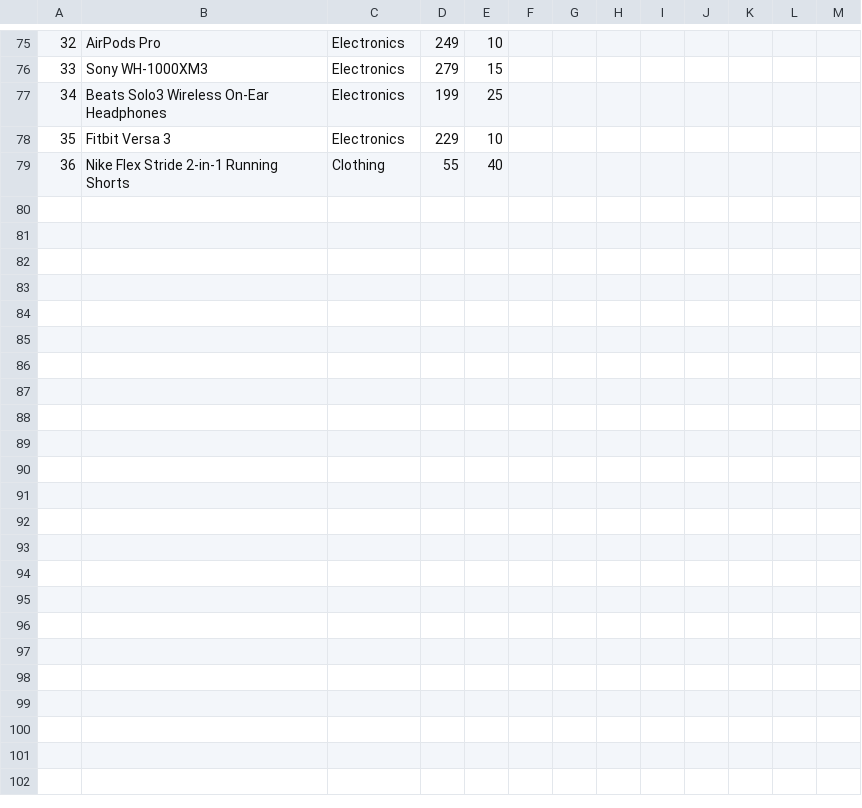
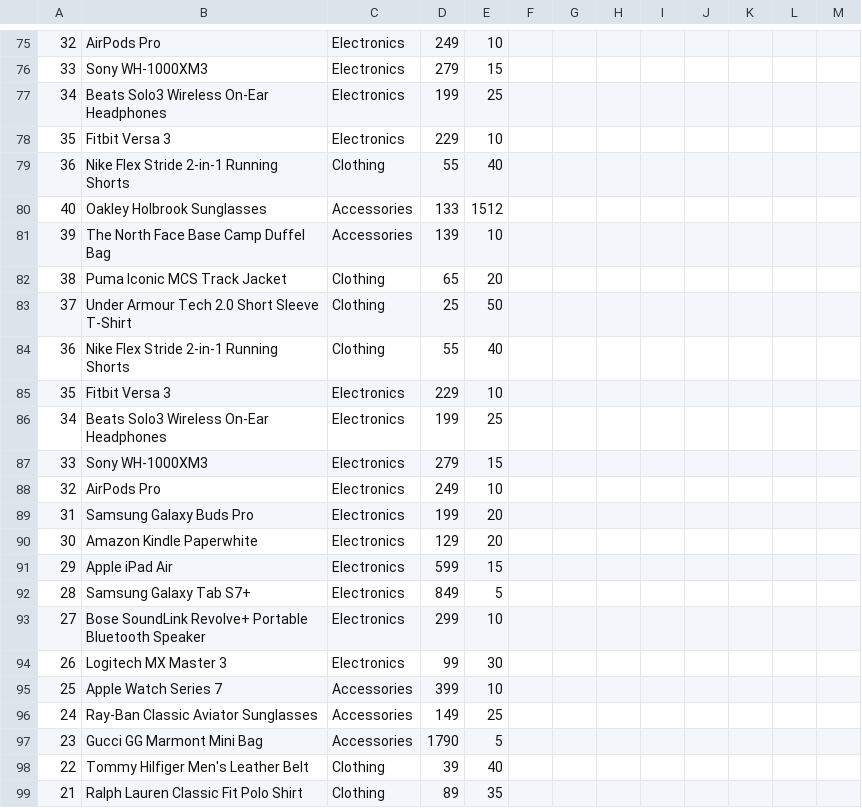
Before and after one commit to Calaria/Inventory_Management_System, a CSV file: inventory.csv, drawn as a sheet; only a part is shown, gaps mark what is left out; the diff covers the shown part only.

```diff
--- a/inventory.csv
+++ b/inventory.csv
@@ -79 +79,21 @@
 36,Nike Flex Stride 2-in-1 Running Shorts,Clothing,55,40
+40,Oakley Holbrook Sunglasses,Accessories,133,1512
+39,The North Face Base Camp Duffel Bag,Accessories,139,10
+38,Puma Iconic MCS Track Jacket,Clothing,65,20
+37,Under Armour Tech 2.0 Short Sleeve T-Shirt,Clothing,25,50
+36,Nike Flex Stride 2-in-1 Running Shorts,Clothing,55,40
+35,Fitbit Versa 3,Electronics,229,10
+34,Beats Solo3 Wireless On-Ear Headphones,Electronics,199,25
+33,Sony WH-1000XM3,Electronics,279,15
+32,AirPods Pro,Electronics,249,10
+31,Samsung Galaxy Buds Pro,Electronics,199,20
+30,Amazon Kindle Paperwhite,Electronics,129,20
+29,Apple iPad Air,Electronics,599,15
+28,Samsung Galaxy Tab S7+,Electronics,849,5
+27,Bose SoundLink Revolve+ Portable Bluetooth Speaker,Electronics,299,10
+26,Logitech MX Master 3,Electronics,99,30
+25,Apple Watch Series 7,Accessories,399,10
+24,Ray-Ban Classic Aviator Sunglasses,Accessories,149,25
+23,Gucci GG Marmont Mini Bag,Accessories,1790,5
+22,Tommy Hilfiger Men's Leather Belt,Clothing,39,40
+21,Ralph Lauren Classic Fit Polo Shirt,Clothing,89,35
```
Also changed, not shown: 20 added rows elsewhere in this file, 8 other files.
